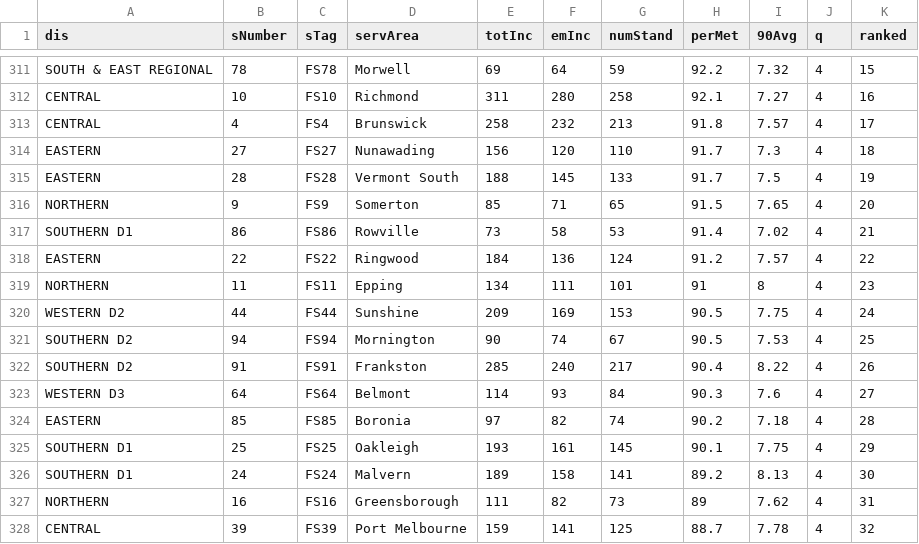
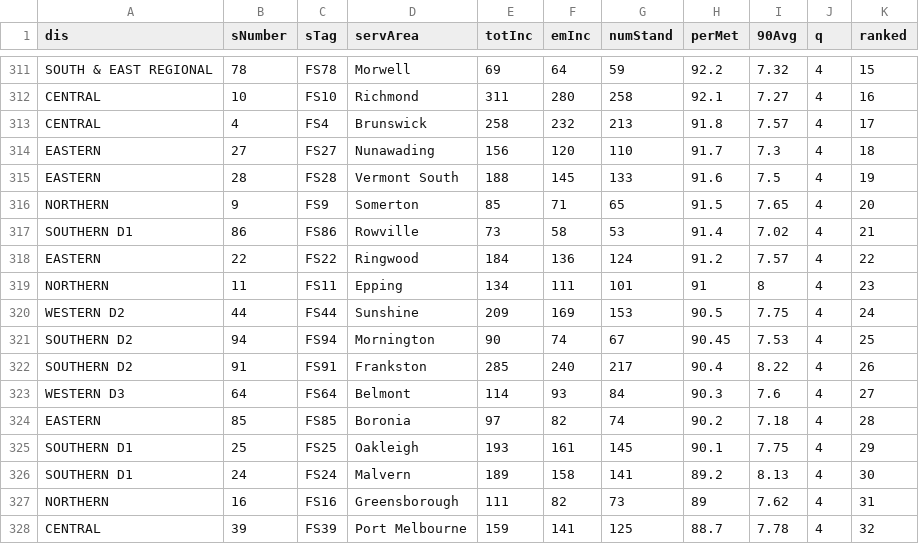
Before and after one commit to JackECameron/FIT3179, a CSV file: D2_resources/data/responseTimes/FRV_total_combined.csv, drawn as a sheet; only a part is shown, gaps mark what is left out.

Commit message:
Edit main data

```diff
--- a/D2_resources/data/responseTimes/FRV_total_combined.csv
+++ b/D2_resources/data/responseTimes/FRV_total_combined.csv
@@ -314,3 +314,3 @@ CENTRAL,4,FS4,Brunswick,258,232,213,91.8,7.57,4,17
 EASTERN,27,FS27,Nunawading,156,120,110,91.7,7.3,4,18
-EASTERN,28,FS28,Vermont South,188,145,133,91.7,7.5,4,19
+EASTERN,28,FS28,Vermont South,188,145,133,91.6,7.5,4,19
 NORTHERN,9,FS9,Somerton,85,71,65,91.5,7.65,4,20
@@ -320,3 +320,3 @@ NORTHERN,11,FS11,Epping,134,111,101,91,8,4,23
 WESTERN D2,44,FS44,Sunshine,209,169,153,90.5,7.75,4,24
-SOUTHERN D2,94,FS94,Mornington,90,74,67,90.5,7.53,4,25
+SOUTHERN D2,94,FS94,Mornington,90,74,67,90.45,7.53,4,25
 SOUTHERN D2,91,FS91,Frankston,285,240,217,90.4,8.22,4,26
```
